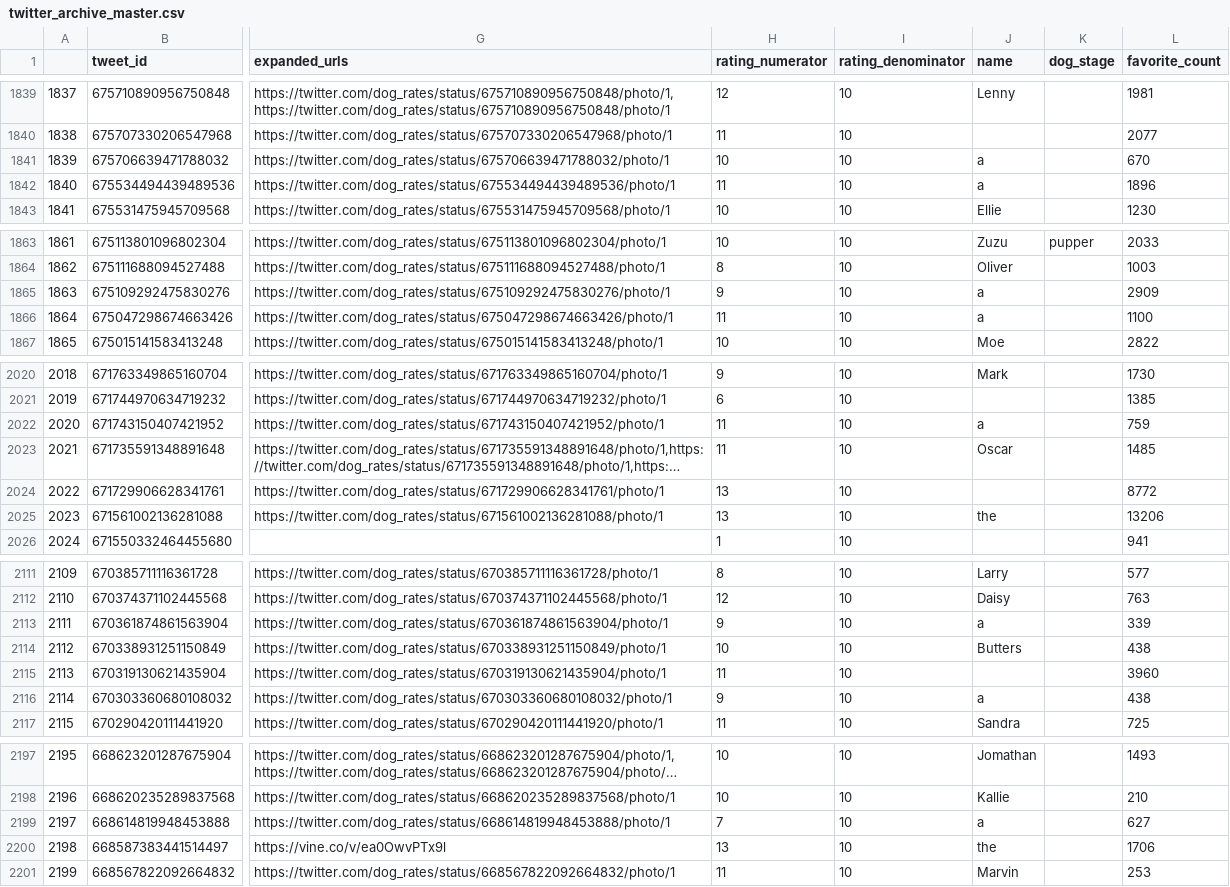
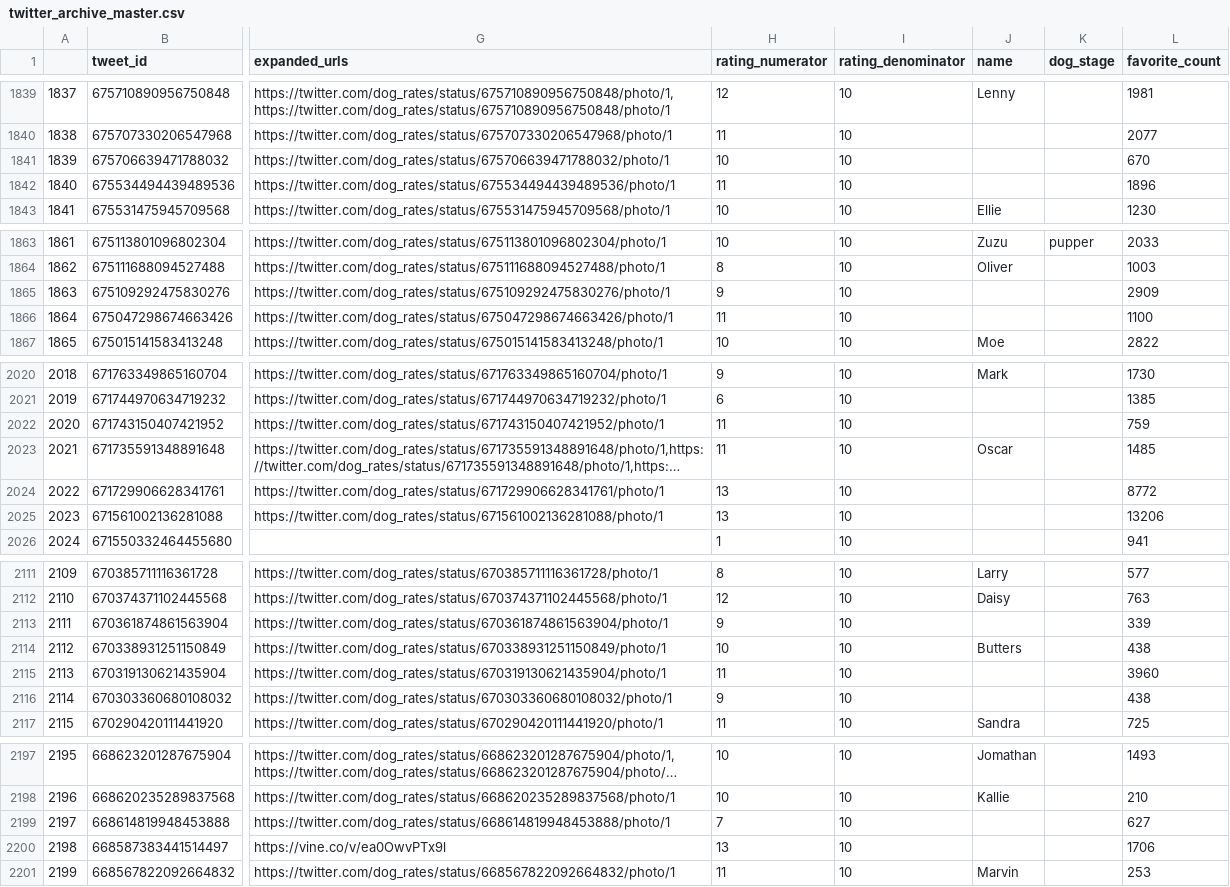
Before and after one commit to RawSharkYu/Data-Wrangling-Uda-Pj3, a CSV file: twitter_archive_master.csv, drawn as a sheet; only a part is shown, gaps mark what is left out; long unchanged cells end in …; the diff covers the shown part only; the diff names each change by its address in the sheet, - before the commit and + after, or states it on an @@ line.

```diff
--- a/twitter_archive_master.csv
+++ b/twitter_archive_master.csv
-J1841:J1842 (name): a
+J1841:J1842 (name): (empty)
-J1865:J1866 (name): a
+J1865:J1866 (name): (empty)
-J2022 (name): a
+J2022 (name): (empty)
-J2025 (name): the
+J2025 (name): (empty)
-J2113 (name): a
+J2113 (name): (empty)
-J2116 (name): a
+J2116 (name): (empty)
-J2199 (name): a
+J2199 (name): (empty)
-J2200 (name): the
+J2200 (name): (empty)
```
Also changed, not shown: 60 edited cells elsewhere in this file, 3 other files.
